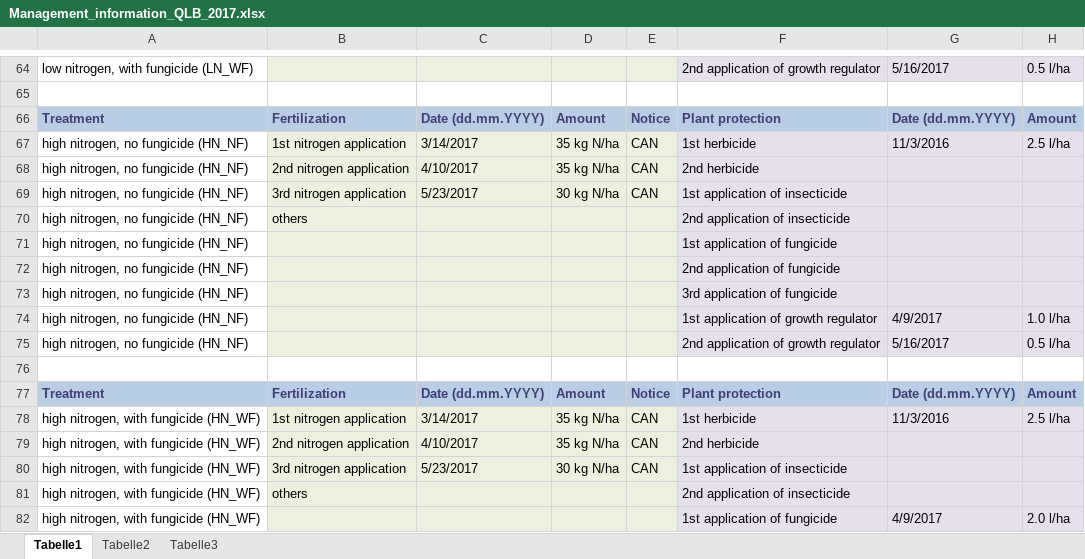
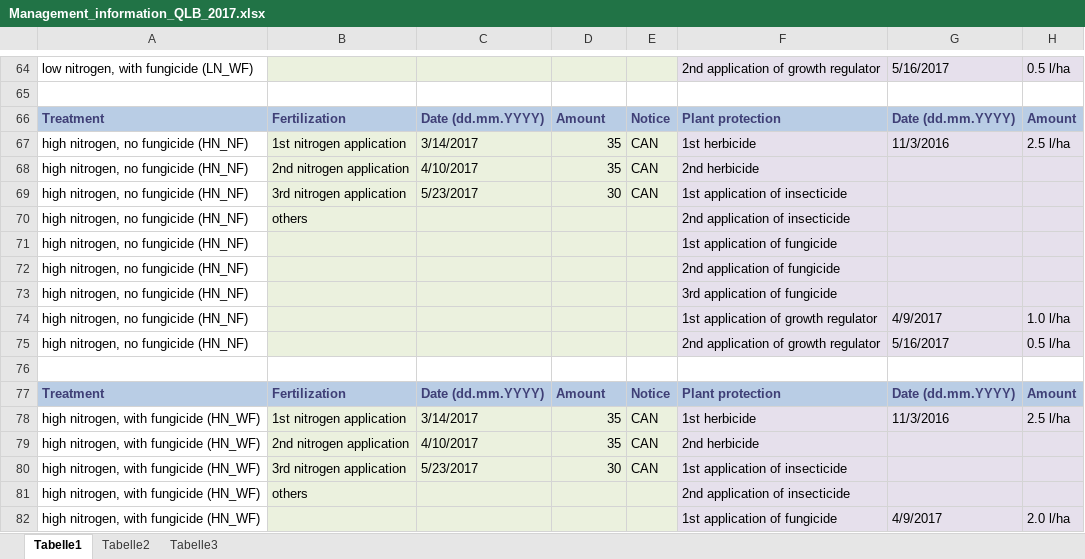
Before and after one commit to tillrose/BRIWECS_Data_Publication, an Excel workbook: data/management/Management_information_QLB_2017.xlsx, sheet Tabelle1, drawn as a sheet; only a part is shown, gaps mark what is left out; values as stored, in another font and other column widths than the file's, no borders; the diff names each change by its address in the sheet, - before the commit and + after, or states it on an @@ line.

Commit message:
Additional translations and corrections in management files

```diff
--- a/data/management/Management_information_QLB_2017.xlsx (sheet Tabelle1)
+++ b/data/management/Management_information_QLB_2017.xlsx (sheet Tabelle1)
-D67:D68: 35 kg N/ha
+D67:D68: 35
-D69: 30 kg N/ha
+D69: 30
-D78:D79: 35 kg N/ha
+D78:D79: 35
-D80: 30 kg N/ha
+D80: 30
```
Also changed, not shown: data/management/Management_information_QLB_2015.xlsx, data/management/Management_information_QLB_2016.xlsx, 3 other files.
